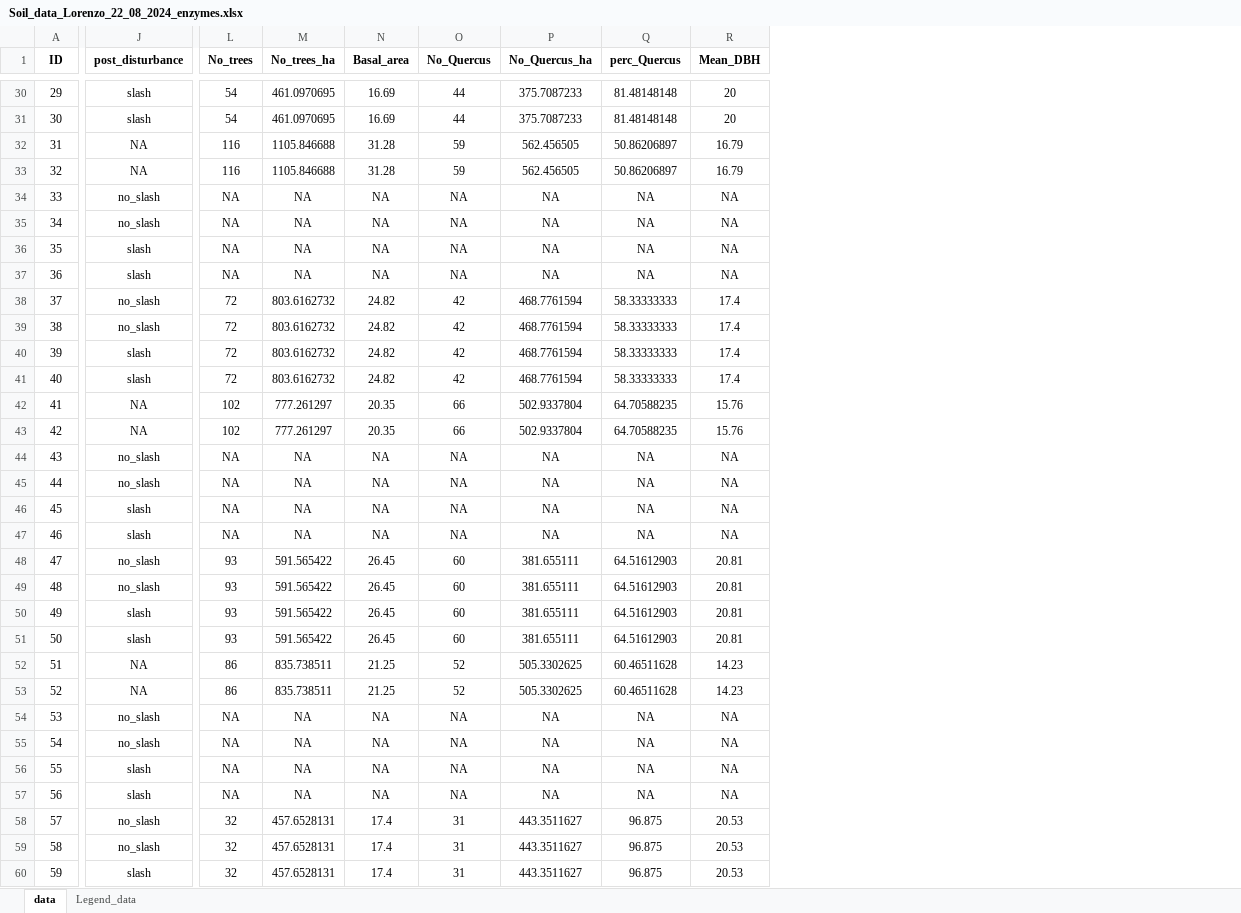
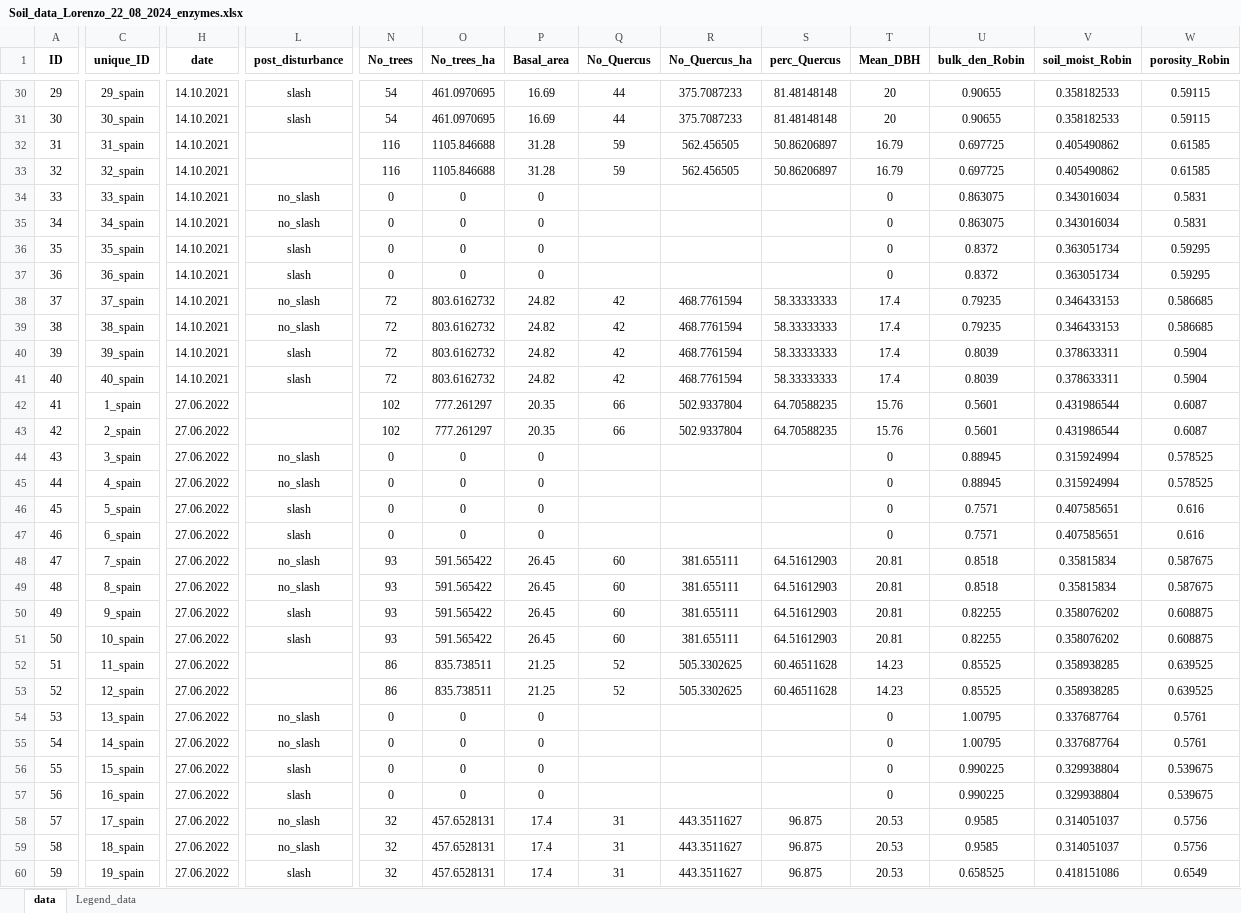
Before and after one commit to ilmenichetti/activation_energy_Holisoils, an Excel workbook: Soil_data_Lorenzo_22_08_2024_enzymes.xlsx, sheet data, drawn as a sheet; only a part is shown, gaps mark what is left out; values as stored, in another font and other column widths than the file's, no borders; addresses are those after the commit; the diff covers the shown part only; the diff names each change by its address in the sheet, - before the commit and + after, or states it on an @@ line.

```diff
--- a/Soil_data_Lorenzo_22_08_2024_enzymes.xlsx (sheet data)
+++ b/Soil_data_Lorenzo_22_08_2024_enzymes.xlsx (sheet data)
+column C (unique_ID), rows 30-60: 29_spain | 30_spain | 31_spain | 32_spain | 33_spain | 34_spain | 35_spain | 36_spain | 37_spain | 38_spain | 39_spain | 40_spain | 1_spain | 2_spain | 3_spain | 4_spain | 5_spain | 6_spain | 7_spain | 8_spain | 9_spain | 10_spain | 11_spain | 12_spain | 13_spain | 14_spain | 15_spain | 16_spain | 17_spain | 18_spain | 19_spain
+column H (date), rows 30-60: 14.10.2021 | 14.10.2021 | 14.10.2021 | 14.10.2021 | 14.10.2021 | 14.10.2021 | 14.10.2021 | 14.10.2021 | 14.10.2021 | 14.10.2021 | 14.10.2021 | 14.10.2021 | 27.06.2022 | 27.06.2022 | 27.06.2022 | 27.06.2022 | 27.06.2022 | 27.06.2022 | 27.06.2022 | 27.06.2022 | 27.06.2022 | 27.06.2022 | 27.06.2022 | 27.06.2022 | 27.06.2022 | 27.06.2022 | 27.06.2022 | 27.06.2022 | 27.06.2022 | 27.06.2022 | 27.06.2022
+column U (bulk_den_Robin), rows 30-60: 0.90655 | 0.90655 | 0.697725 | 0.697725 | 0.863075 | 0.863075 | 0.8372 | 0.8372 | 0.79235 | 0.79235 | 0.8039 | 0.8039 | 0.5601 | 0.5601 | 0.88945 | 0.88945 | 0.7571 | 0.7571 | 0.8518 | 0.8518 | 0.82255 | 0.82255 | 0.85525 | 0.85525 | 1.00795 | 1.00795 | 0.990225 | 0.990225 | 0.9585 | 0.9585 | 0.658525
+column V (soil_moist_Robin), rows 30-60: 0.358182533 | 0.358182533 | 0.405490862 | 0.405490862 | 0.343016034 | 0.343016034 | 0.363051734 | 0.363051734 | 0.346433153 | 0.346433153 | 0.378633311 | 0.378633311 | 0.431986544 | 0.431986544 | 0.315924994 | 0.315924994 | 0.407585651 | 0.407585651 | 0.35815834 | 0.35815834 | 0.358076202 | 0.358076202 | 0.358938285 | 0.358938285 | 0.337687764 | 0.337687764 | 0.329938804 | 0.329938804 | 0.314051037 | 0.314051037 | 0.418151086
+column W (porosity_Robin), rows 30-60: 0.59115 | 0.59115 | 0.61585 | 0.61585 | 0.5831 | 0.5831 | 0.59295 | 0.59295 | 0.586685 | 0.586685 | 0.5904 | 0.5904 | 0.6087 | 0.6087 | 0.578525 | 0.578525 | 0.616 | 0.616 | 0.587675 | 0.587675 | 0.608875 | 0.608875 | 0.639525 | 0.639525 | 0.5761 | 0.5761 | 0.539675 | 0.539675 | 0.5756 | 0.5756 | 0.6549
-L32:L33 (post_disturbance): NA
+L32:L33 (post_disturbance): (empty)
-N34:N37 (No_trees): NA
+N34:N37 (No_trees): 0
-O34:O37 (No_trees_ha): NA
+O34:O37 (No_trees_ha): 0
-P34:P37 (Basal_area): NA
+P34:P37 (Basal_area): 0
-Q34:Q37 (No_Quercus): NA
+Q34:Q37 (No_Quercus): (empty)
-R34:R37 (No_Quercus_ha): NA
+R34:R37 (No_Quercus_ha): (empty)
-S34:S37 (perc_Quercus): NA
+S34:S37 (perc_Quercus): (empty)
-T34:T37 (Mean_DBH): NA
+T34:T37 (Mean_DBH): 0
-L42:L43 (post_disturbance): NA
+L42:L43 (post_disturbance): (empty)
-N44:N47 (No_trees): NA
+N44:N47 (No_trees): 0
-O44:O47 (No_trees_ha): NA
+O44:O47 (No_trees_ha): 0
-P44:P47 (Basal_area): NA
+P44:P47 (Basal_area): 0
-Q44:Q47 (No_Quercus): NA
+Q44:Q47 (No_Quercus): (empty)
-R44:R47 (No_Quercus_ha): NA
+R44:R47 (No_Quercus_ha): (empty)
-S44:S47 (perc_Quercus): NA
+S44:S47 (perc_Quercus): (empty)
-T44:T47 (Mean_DBH): NA
+T44:T47 (Mean_DBH): 0
-L52:L53 (post_disturbance): NA
+L52:L53 (post_disturbance): (empty)
-N54:N57 (No_trees): NA
+N54:N57 (No_trees): 0
-O54:O57 (No_trees_ha): NA
+O54:O57 (No_trees_ha): 0
-P54:P57 (Basal_area): NA
+P54:P57 (Basal_area): 0
-Q54:Q57 (No_Quercus): NA
+Q54:Q57 (No_Quercus): (empty)
-R54:R57 (No_Quercus_ha): NA
+R54:R57 (No_Quercus_ha): (empty)
-S54:S57 (perc_Quercus): NA
+S54:S57 (perc_Quercus): (empty)
-T54:T57 (Mean_DBH): NA
+T54:T57 (Mean_DBH): 0
```
Also changed, not shown: 1560 edited cells elsewhere in this sheet, sheet Legend_data, formulas that keep their value, 28 other files.
